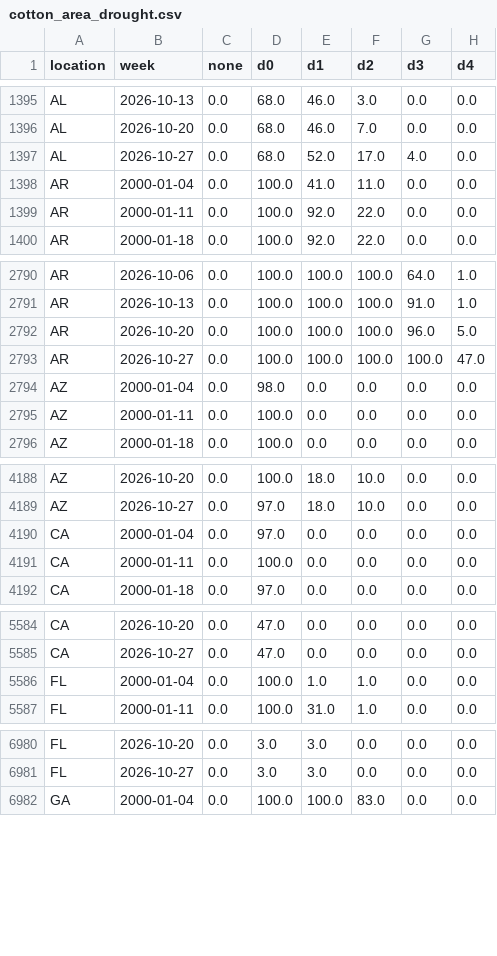
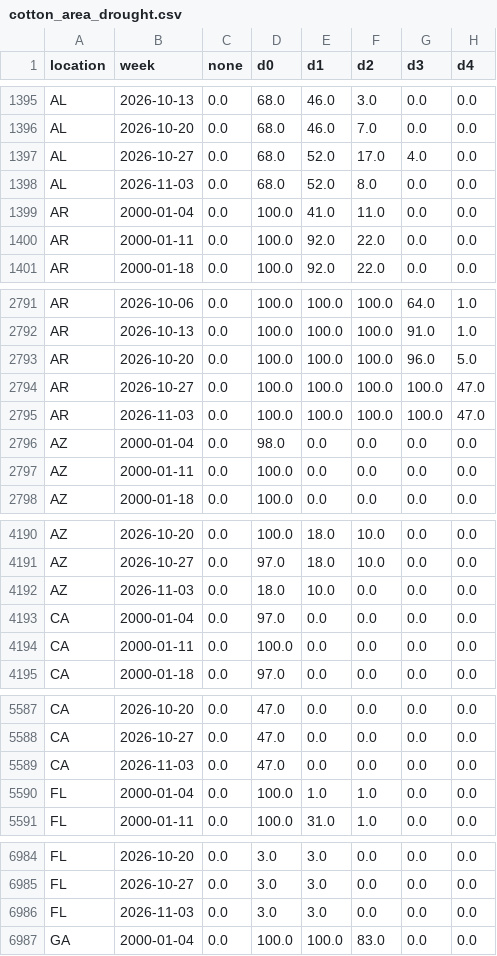
Before and after one commit to BMR-Com/cotton-crop-progress, a CSV file: data/drought/cotton_area_drought.csv, drawn as a sheet; only a part is shown, gaps mark what is left out; the diff covers the shown part only; the diff names each change by its address in the sheet, - before the commit and + after, or states it on an @@ line.

```diff
--- a/data/drought/cotton_area_drought.csv
+++ b/data/drought/cotton_area_drought.csv
+row 1398: AL | 2026-11-03 | 0.0 | 68.0 | 52.0 | 8.0 | 0.0 | 0.0
+row 2795: AR | 2026-11-03 | 0.0 | 100.0 | 100.0 | 100.0 | 100.0 | 47.0
+row 4192: AZ | 2026-11-03 | 0.0 | 18.0 | 10.0 | 0.0 | 0.0 | 0.0
+row 5589: CA | 2026-11-03 | 0.0 | 47.0 | 0.0 | 0.0 | 0.0 | 0.0
+row 6986: FL | 2026-11-03 | 0.0 | 3.0 | 3.0 | 0.0 | 0.0 | 0.0
```
Also changed, not shown: 13 added rows elsewhere in this file, data/awp/awp.csv, 1 other file.
